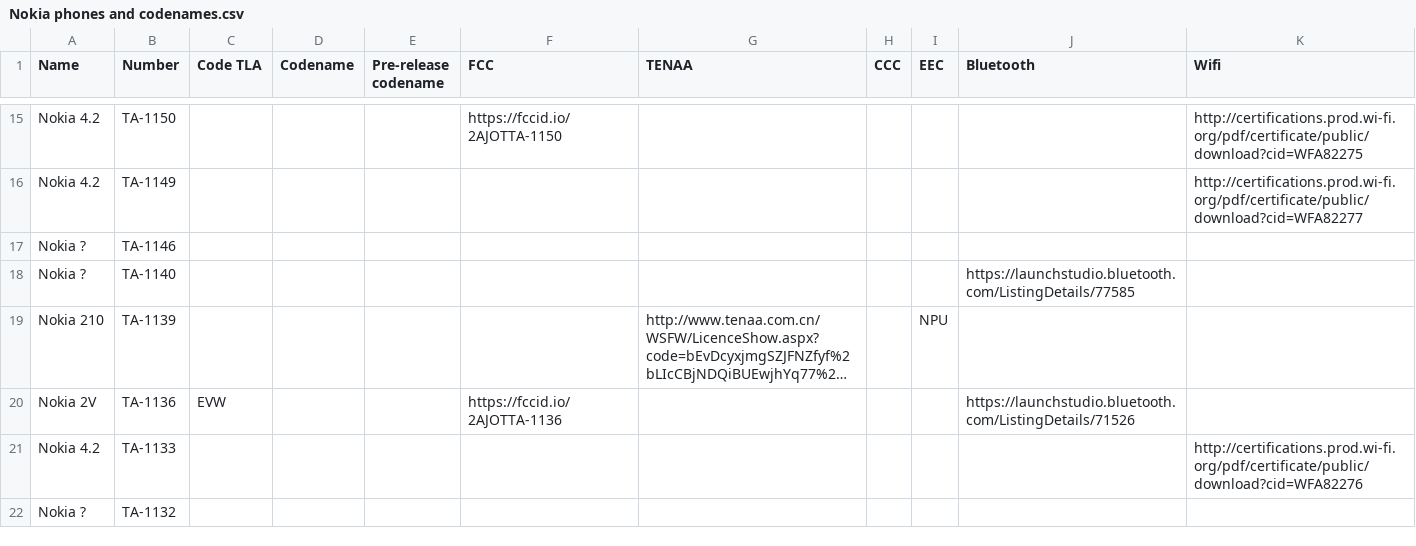
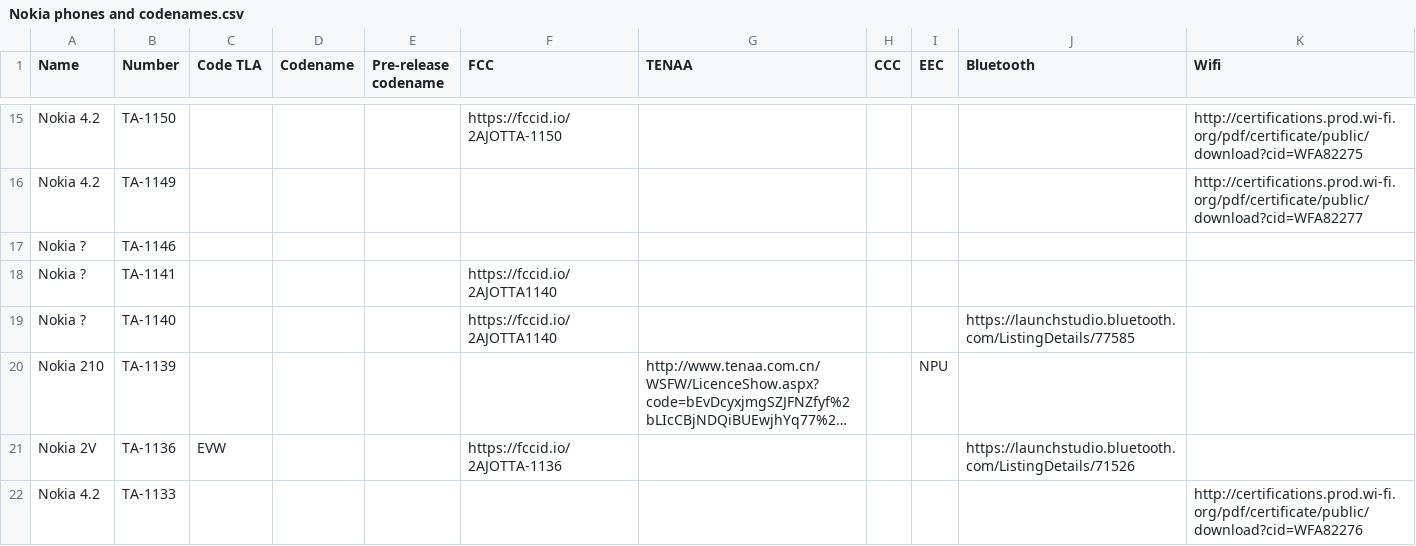
Before and after one commit to madb1lly/HMD-Nokia-phones-data, a CSV file: Nokia phones and codenames.csv, drawn as a sheet; only a part is shown, gaps mark what is left out; the shorter side is filled out with more unchanged rows; long unchanged cells end in …; addresses are those after the commit; the diff names each change by its address in the sheet, - before the commit and + after, or states it on an @@ line.

Commit message:
Add FCC for 1140 and 1141

```diff
--- a/Nokia phones and codenames.csv
+++ b/Nokia phones and codenames.csv
+row 18: Nokia ? | TA-1141 |  |  |  | https://fccid.io/2AJOTTA1140
-F19 (FCC): (empty)
+F19 (FCC): https://fccid.io/2AJOTTA1140
```
